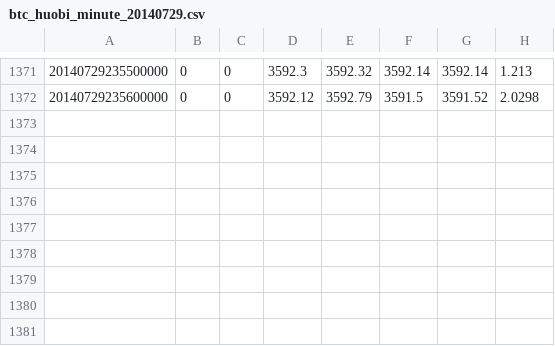
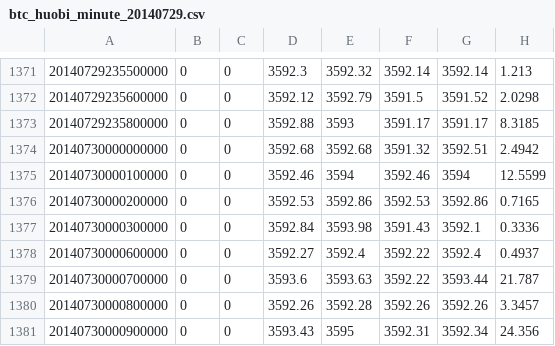
Before and after one commit to liangjingyang/btchistory, a CSV file: btc/huobi/btc_huobi_minute_20140729.csv, drawn as a sheet; only a part is shown, gaps mark what is left out; the diff names each change by its address in the sheet, - before the commit and + after, or states it on an @@ line.

```diff
--- a/btc/huobi/btc_huobi_minute_20140729.csv
+++ b/btc/huobi/btc_huobi_minute_20140729.csv
+row 1373: 20140729235800000 | 0 | 0 | 3592.88 | 3593 | 3591.17 | 3591.17 | 8.3185
+row 1374: 20140730000000000 | 0 | 0 | 3592.68 | 3592.68 | 3591.32 | 3592.51 | 2.4942
+row 1375: 20140730000100000 | 0 | 0 | 3592.46 | 3594 | 3592.46 | 3594 | 12.5599
+row 1376: 20140730000200000 | 0 | 0 | 3592.53 | 3592.86 | 3592.53 | 3592.86 | 0.7165
+row 1377: 20140730000300000 | 0 | 0 | 3592.84 | 3593.98 | 3591.43 | 3592.1 | 0.3336
+row 1378: 20140730000600000 | 0 | 0 | 3592.27 | 3592.4 | 3592.22 | 3592.4 | 0.4937
+row 1379: 20140730000700000 | 0 | 0 | 3593.6 | 3593.63 | 3592.22 | 3593.44 | 21.787
+row 1380: 20140730000800000 | 0 | 0 | 3592.26 | 3592.28 | 3592.26 | 3592.26 | 3.3457
+row 1381: 20140730000900000 | 0 | 0 | 3593.43 | 3595 | 3592.31 | 3592.34 | 24.356
```
Also changed, not shown: ltc/huobi/ltc_huobi_minute_20140729.csv, 4 other files.
